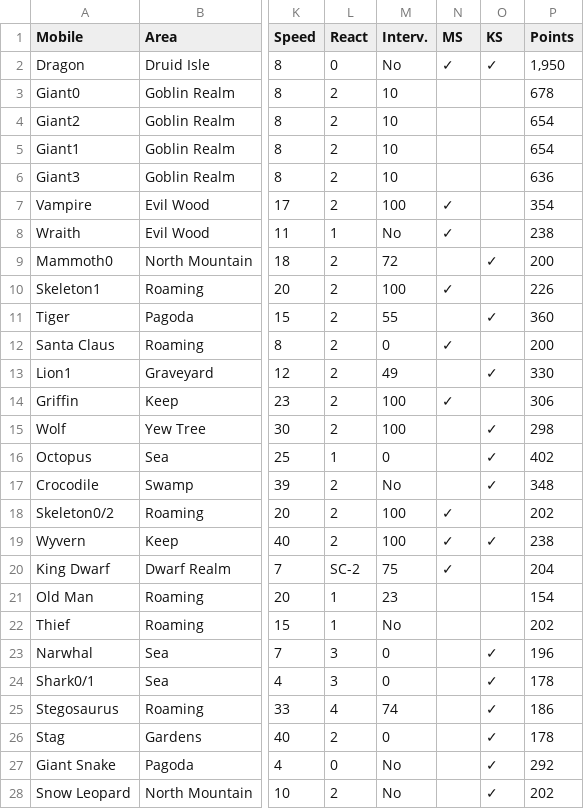
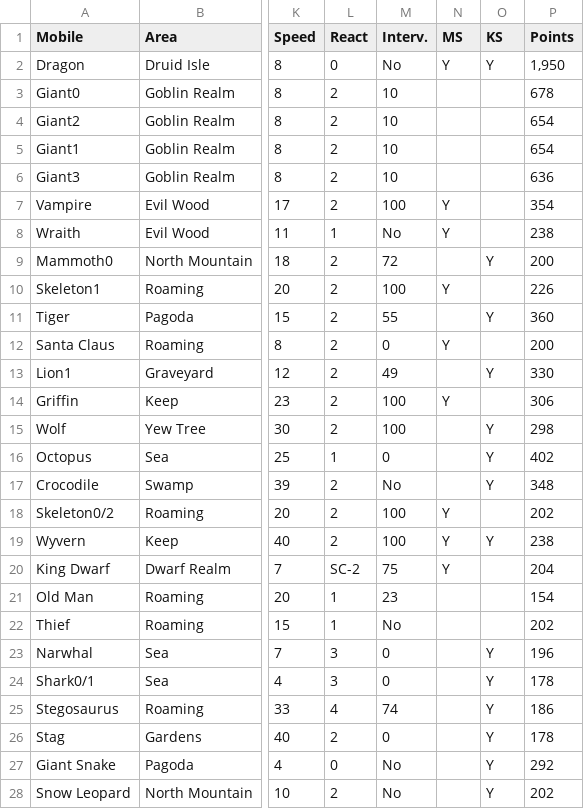
Before and after one commit to kfsone/mucka, a TSV file: docs/bestiary.tsv, drawn as a sheet; only a part is shown, gaps mark what is left out; the diff covers the shown part only; the diff names each change by its address in the sheet, - before the commit and + after, or states it on an @@ line.

```diff
--- a/docs/bestiary.tsv
+++ b/docs/bestiary.tsv
-N2 (MS): ✓
+N2 (MS): Y
-O2 (KS): ✓
+O2 (KS): Y
-N7:N8 (MS): ✓
+N7:N8 (MS): Y
-O9 (KS): ✓
+O9 (KS): Y
-N10 (MS): ✓
+N10 (MS): Y
-O11 (KS): ✓
+O11 (KS): Y
-N12 (MS): ✓
+N12 (MS): Y
-O13 (KS): ✓
+O13 (KS): Y
-N14 (MS): ✓
+N14 (MS): Y
-O15:O17 (KS): ✓
+O15:O17 (KS): Y
-N18:N20 (MS): ✓
+N18:N20 (MS): Y
-O19 (KS): ✓
+O19 (KS): Y
-O23:O28 (KS): ✓
+O23:O28 (KS): Y
```
Also changed, not shown: 91 edited cells elsewhere in this file, 43 other files.
